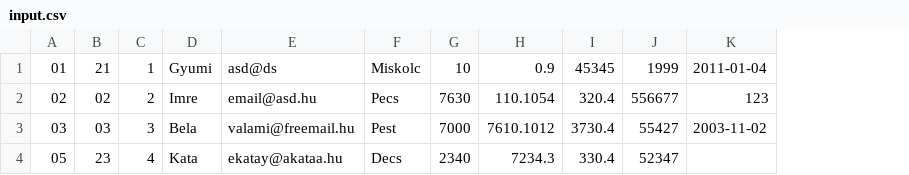
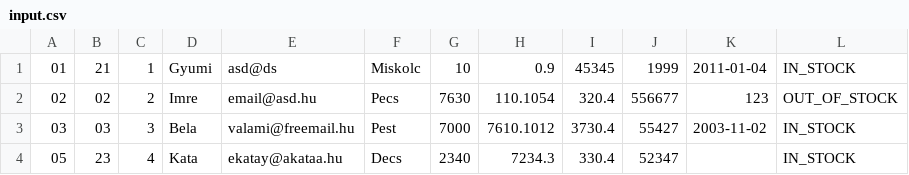
Before and after one commit to cs0csi/Order_b, a CSV file: build/classes/Csv/input.csv, drawn as a sheet; the diff names each change by its address in the sheet, - before the commit and + after, or states it on an @@ line.

```diff
--- a/build/classes/Csv/input.csv
+++ b/build/classes/Csv/input.csv
+column L, rows 1-4: IN_STOCK | OUT_OF_STOCK | IN_STOCK | IN_STOCK
```
Also changed, not shown: src/csv/input.csv, 8 other files.
